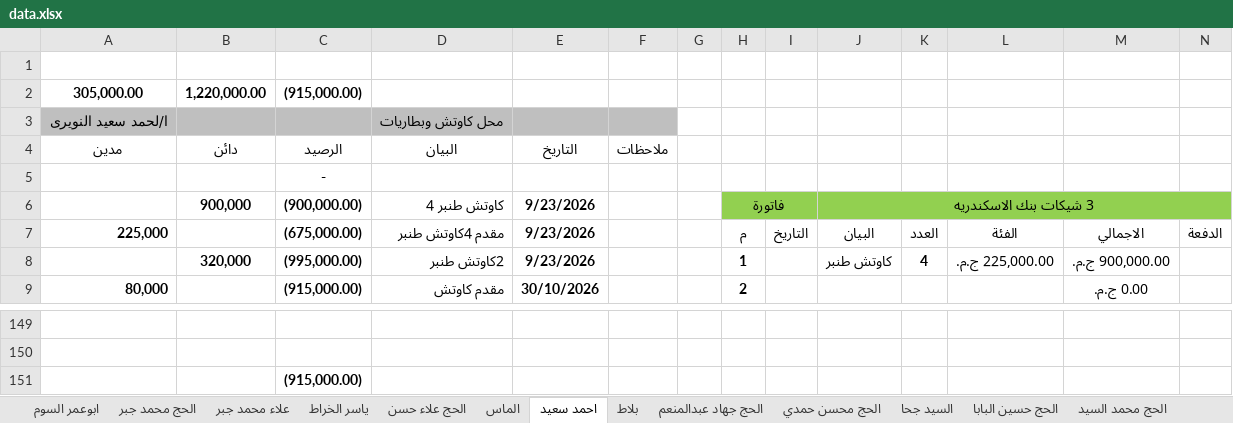
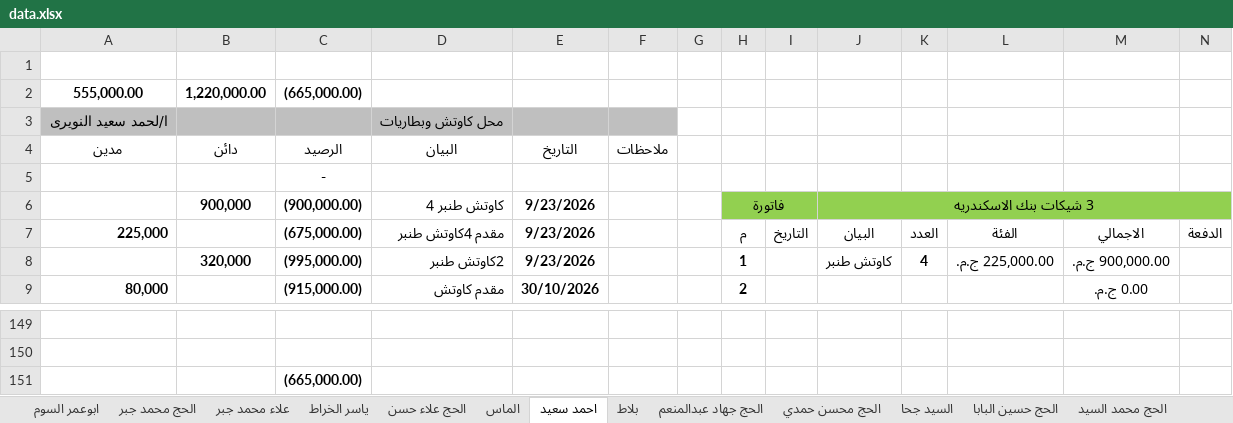
Before and after one commit to beteny181-arch/suplliers, an Excel workbook: data.xlsx, sheet احمد سعيد, drawn as a sheet; only a part is shown, gaps mark what is left out; values as stored, in another font and other column widths than the file's, no borders; removed rows and columns are numbered as before the commit, all else as after; rows hold the shown columns only; the diff covers the shown part only; the diff names each change by its address in the sheet, - before the commit and + after, or states it on an @@ line.

```diff
--- a/data.xlsx (sheet احمد سعيد)
+++ b/data.xlsx (sheet احمد سعيد)
-row 2: 305,000.00 | 1,220,000.00 | (915,000.00)
+row 2: 555,000.00 | 1,220,000.00 | (665,000.00)
-C151 (الرصيد): (915,000.00)
+C151 (الرصيد): (665,000.00)
```
Also changed, not shown: other rows of this sheet, other sheet tabs.
